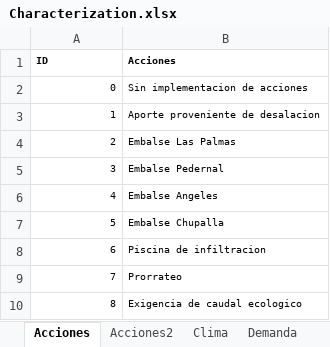
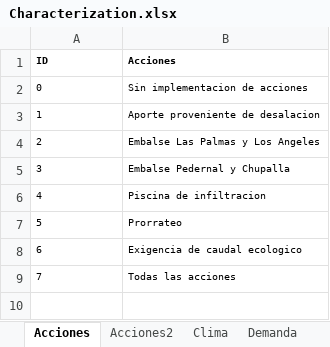
Before and after one commit to milocortes/WEAP_vagrant_multimachine, an Excel workbook: src/datos/Characterization.xlsx, sheet Acciones, drawn as a sheet; values as stored, in another font and other column widths than the file's, no borders; removed rows and columns are numbered as before the commit, all else as after; the diff names each change by its address in the sheet, - before the commit and + after, or states it on an @@ line.

```diff
--- a/src/datos/Characterization.xlsx (sheet Acciones)
+++ b/src/datos/Characterization.xlsx (sheet Acciones)
-A2:A5 alignment: right
+A2:A5 alignment: left
-B4 (Acciones): Embalse Las Palmas
+B4 (Acciones): Embalse Las Palmas y Los Angeles
-B5 (Acciones): Embalse Pedernal
+B5 (Acciones): Embalse Pedernal y Chupalla
-row 6: 4 | Embalse Angeles
-row 7: 5 | Embalse Chupalla
@@ column A (ID) renumbered between rows 6 and 8 @@
-A6:A8 alignment: right
+A6:A8 alignment: left
+row 9: 7 | Todas las acciones
```
Also changed, not shown: sheet Acciones2, sheet Clima, sheet Demanda2, sheet Demanda, other sheet tabs, formulas that keep their value, src/datos/Favorites_WEAP.xlsx, 7 other files.
